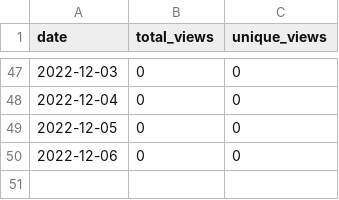
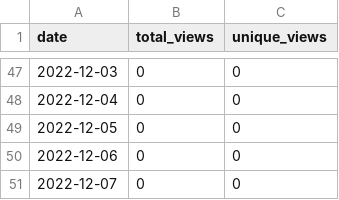
Before and after one commit to merrymitch/COMP3700, a CSV file: .traffic/views.csv, drawn as a sheet; only a part is shown, gaps mark what is left out; the diff names each change by its address in the sheet, - before the commit and + after, or states it on an @@ line.

```diff
--- a/.traffic/views.csv
+++ b/.traffic/views.csv
+row 51: 2022-12-07 | 0 | 0
```
Also changed, not shown: .traffic/clones.csv, 3 other files.
